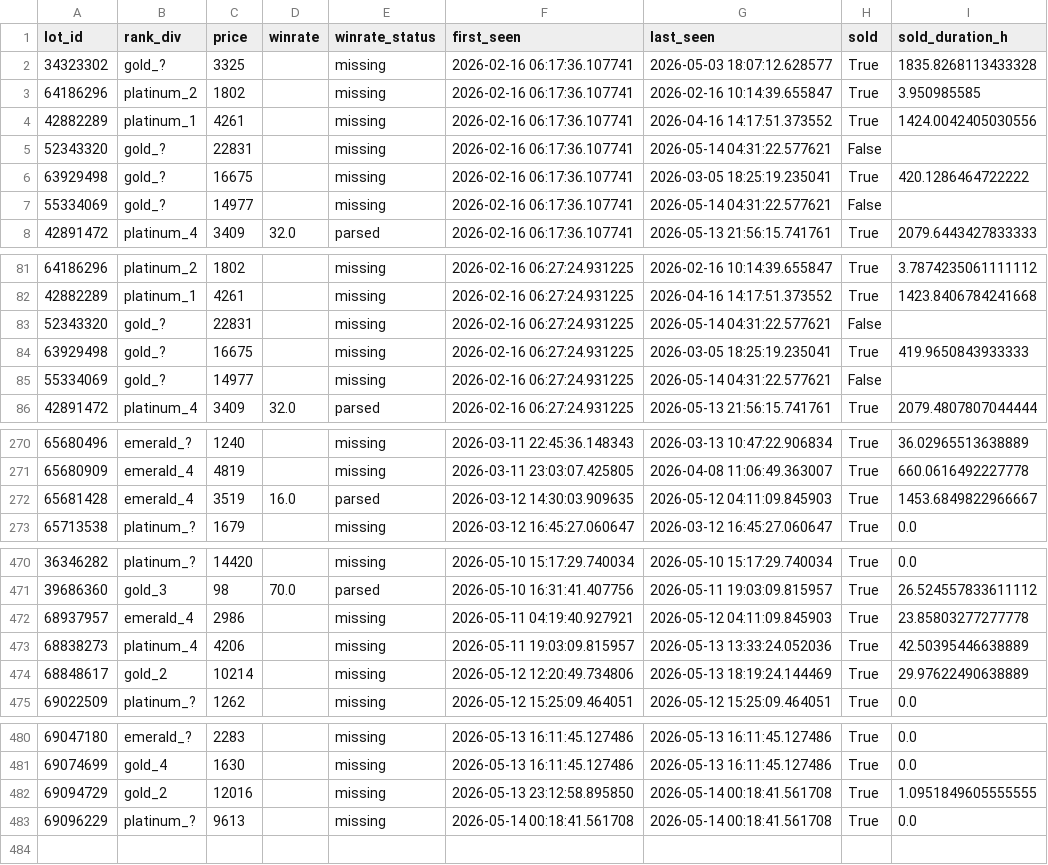
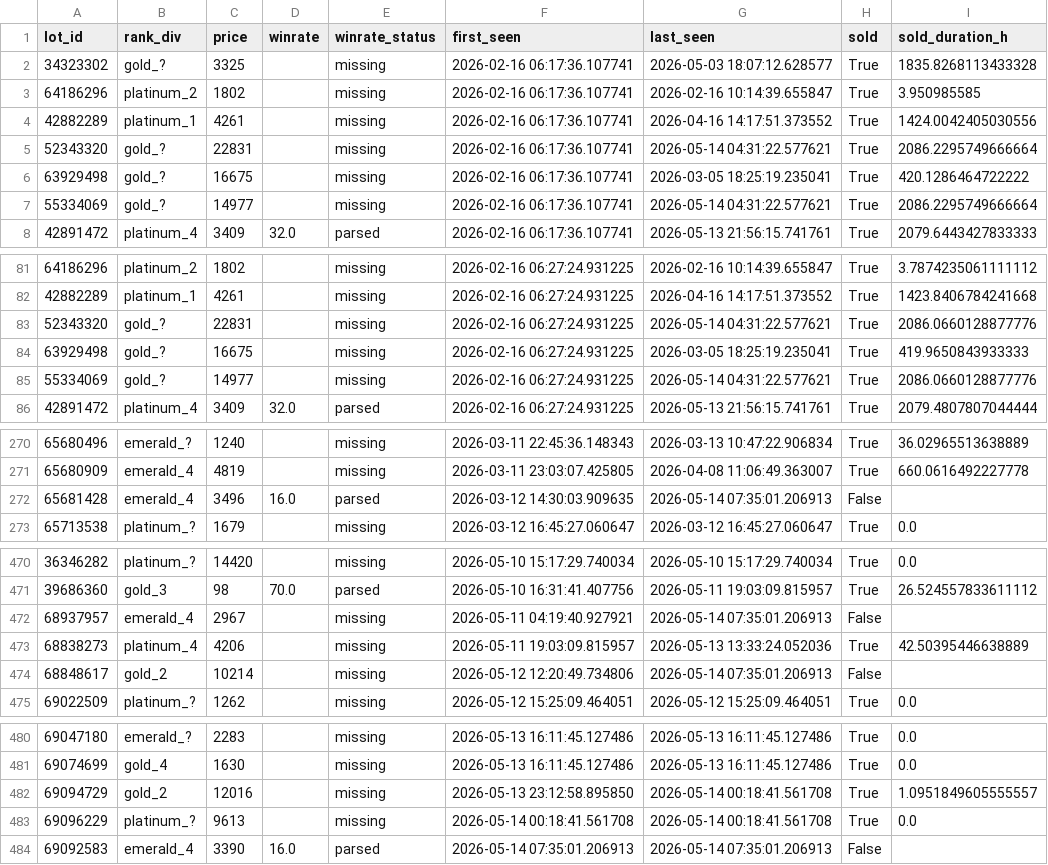
Before and after one commit to bel1k66/funpay-tracker, a CSV file: lot_lifecycle.csv, drawn as a sheet; only a part is shown, gaps mark what is left out; the diff covers the shown part only.

```diff
--- a/lot_lifecycle.csv
+++ b/lot_lifecycle.csv
@@ -4,5 +4,5 @@ lot_id,rank_div,price,winrate,winrate_status,first_seen,last_seen,sold,sold_dura
 42882289,platinum_1,4261,,missing,2026-02-16 06:17:36.107741,2026-04-16 14:17:51.373552,True,1424.0042405030556
-52343320,gold_?,22831,,missing,2026-02-16 06:17:36.107741,2026-05-14 04:31:22.577621,False,
+52343320,gold_?,22831,,missing,2026-02-16 06:17:36.107741,2026-05-14 04:31:22.577621,True,2086.2295749666664
 63929498,gold_?,16675,,missing,2026-02-16 06:17:36.107741,2026-03-05 18:25:19.235041,True,420.1286464722222
-55334069,gold_?,14977,,missing,2026-02-16 06:17:36.107741,2026-05-14 04:31:22.577621,False,
+55334069,gold_?,14977,,missing,2026-02-16 06:17:36.107741,2026-05-14 04:31:22.577621,True,2086.2295749666664
 42891472,platinum_4,3409,32.0,parsed,2026-02-16 06:17:36.107741,2026-05-13 21:56:15.741761,True,2079.6443427833333
@@ -82,5 +82,5 @@ lot_id,rank_div,price,winrate,winrate_status,first_seen,last_seen,sold,sold_dura
 42882289,platinum_1,4261,,missing,2026-02-16 06:27:24.931225,2026-04-16 14:17:51.373552,True,1423.8406784241668
-52343320,gold_?,22831,,missing,2026-02-16 06:27:24.931225,2026-05-14 04:31:22.577621,False,
+52343320,gold_?,22831,,missing,2026-02-16 06:27:24.931225,2026-05-14 04:31:22.577621,True,2086.0660128877776
 63929498,gold_?,16675,,missing,2026-02-16 06:27:24.931225,2026-03-05 18:25:19.235041,True,419.9650843933333
-55334069,gold_?,14977,,missing,2026-02-16 06:27:24.931225,2026-05-14 04:31:22.577621,False,
+55334069,gold_?,14977,,missing,2026-02-16 06:27:24.931225,2026-05-14 04:31:22.577621,True,2086.0660128877776
 42891472,platinum_4,3409,32.0,parsed,2026-02-16 06:27:24.931225,2026-05-13 21:56:15.741761,True,2079.4807807044444
@@ -271,3 +271,3 @@ lot_id,rank_div,price,winrate,winrate_status,first_seen,last_seen,sold,sold_dura
 65680909,emerald_4,4819,,missing,2026-03-11 23:03:07.425805,2026-04-08 11:06:49.363007,True,660.0616492227778
-65681428,emerald_4,3519,16.0,parsed,2026-03-12 14:30:03.909635,2026-05-12 04:11:09.845903,True,1453.6849822966667
+65681428,emerald_4,3496,16.0,parsed,2026-03-12 14:30:03.909635,2026-05-14 07:35:01.206913,False,
 65713538,platinum_?,1679,,missing,2026-03-12 16:45:27.060647,2026-03-12 16:45:27.060647,True,0.0
@@ -471,5 +471,5 @@ lot_id,rank_div,price,winrate,winrate_status,first_seen,last_seen,sold,sold_dura
 39686360,gold_3,98,70.0,parsed,2026-05-10 16:31:41.407756,2026-05-11 19:03:09.815957,True,26.524557833611112
-68937957,emerald_4,2986,,missing,2026-05-11 04:19:40.927921,2026-05-12 04:11:09.845903,True,23.85803277277778
+68937957,emerald_4,2967,,missing,2026-05-11 04:19:40.927921,2026-05-14 07:35:01.206913,False,
 68838273,platinum_4,4206,,missing,2026-05-11 19:03:09.815957,2026-05-13 13:33:24.052036,True,42.50395446638889
-68848617,gold_2,10214,,missing,2026-05-12 12:20:49.734806,2026-05-13 18:19:24.144469,True,29.97622490638889
+68848617,gold_2,10214,,missing,2026-05-12 12:20:49.734806,2026-05-14 07:35:01.206913,False,
 69022509,platinum_?,1262,,missing,2026-05-12 15:25:09.464051,2026-05-12 15:25:09.464051,True,0.0
@@ -481,3 +481,4 @@ lot_id,rank_div,price,winrate,winrate_status,first_seen,last_seen,sold,sold_dura
 69074699,gold_4,1630,,missing,2026-05-13 16:11:45.127486,2026-05-13 16:11:45.127486,True,0.0
-69094729,gold_2,12016,,missing,2026-05-13 23:12:58.895850,2026-05-14 00:18:41.561708,True,1.0951849605555555
+69094729,gold_2,12016,,missing,2026-05-13 23:12:58.895850,2026-05-14 00:18:41.561708,True,1.0951849605555557
 69096229,platinum_?,9613,,missing,2026-05-14 00:18:41.561708,2026-05-14 00:18:41.561708,True,0.0
+69092583,emerald_4,3390,16.0,parsed,2026-05-14 07:35:01.206913,2026-05-14 07:35:01.206913,False,
```
Also changed, not shown: 32 edited cells elsewhere in this file.
